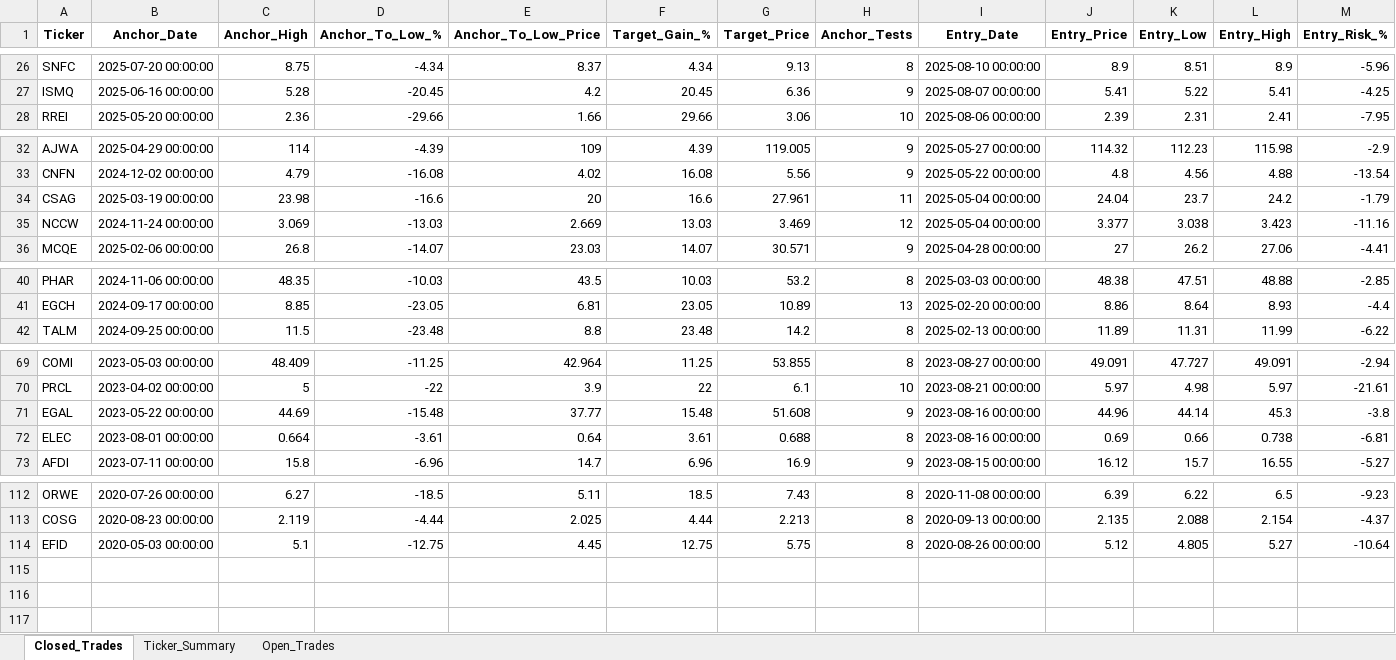
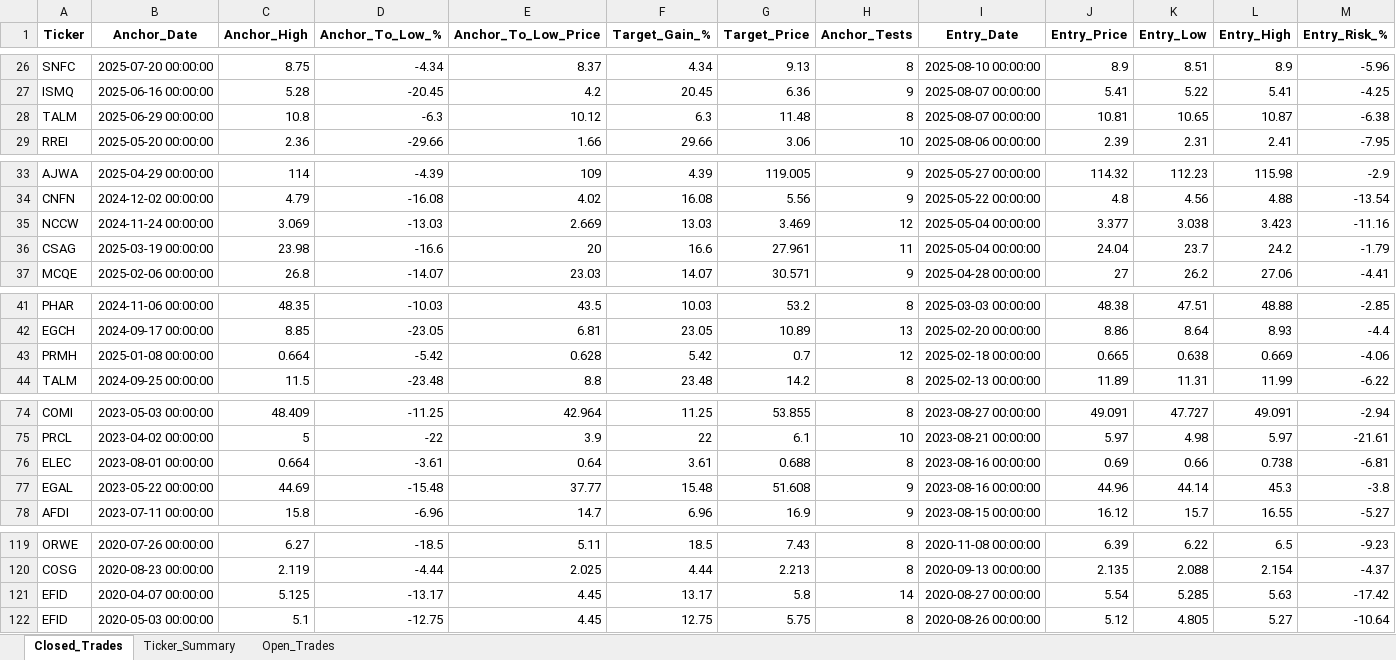
Before and after one commit to vancedmazen-art/stock_dashboard, an Excel workbook: Pattern_Scanner_Results.xlsx, sheet Closed_Trades, drawn as a sheet; only a part is shown, gaps mark what is left out; values as stored, in another font and other column widths than the file's, no borders; rows hold the shown columns only; the diff covers the shown part only; the diff names each change by its address in the sheet, - before the commit and + after, or states it on an @@ line.

Commit message:
Update Pattern_Scanner_Results.xlsx 2026-07-31 15:40:36.637210

```diff
--- a/Pattern_Scanner_Results.xlsx (sheet Closed_Trades)
+++ b/Pattern_Scanner_Results.xlsx (sheet Closed_Trades)
+row 28: TALM | 2025-06-29 00:00:00 | 10.8 | -6.3 | 10.12 | 6.3 | 11.48 | 8 | 2025-08-07 00:00:00 | 10.81 | 10.65 | 10.87 | -6.38
+row 43: PRMH | 2025-01-08 00:00:00 | 0.664 | -5.42 | 0.628 | 5.42 | 0.7 | 12 | 2025-02-18 00:00:00 | 0.665 | 0.638 | 0.669 | -4.06
@@ row 72 moved to row 76: ELEC @@
+row 121: EFID | 2020-04-07 00:00:00 | 5.125 | -13.17 | 4.45 | 13.17 | 5.8 | 14 | 2020-08-27 00:00:00 | 5.54 | 5.285 | 5.63 | -17.42
```
Also changed, not shown: 5 added rows and 2 moved rows elsewhere in this sheet, sheet Ticker_Summary.
